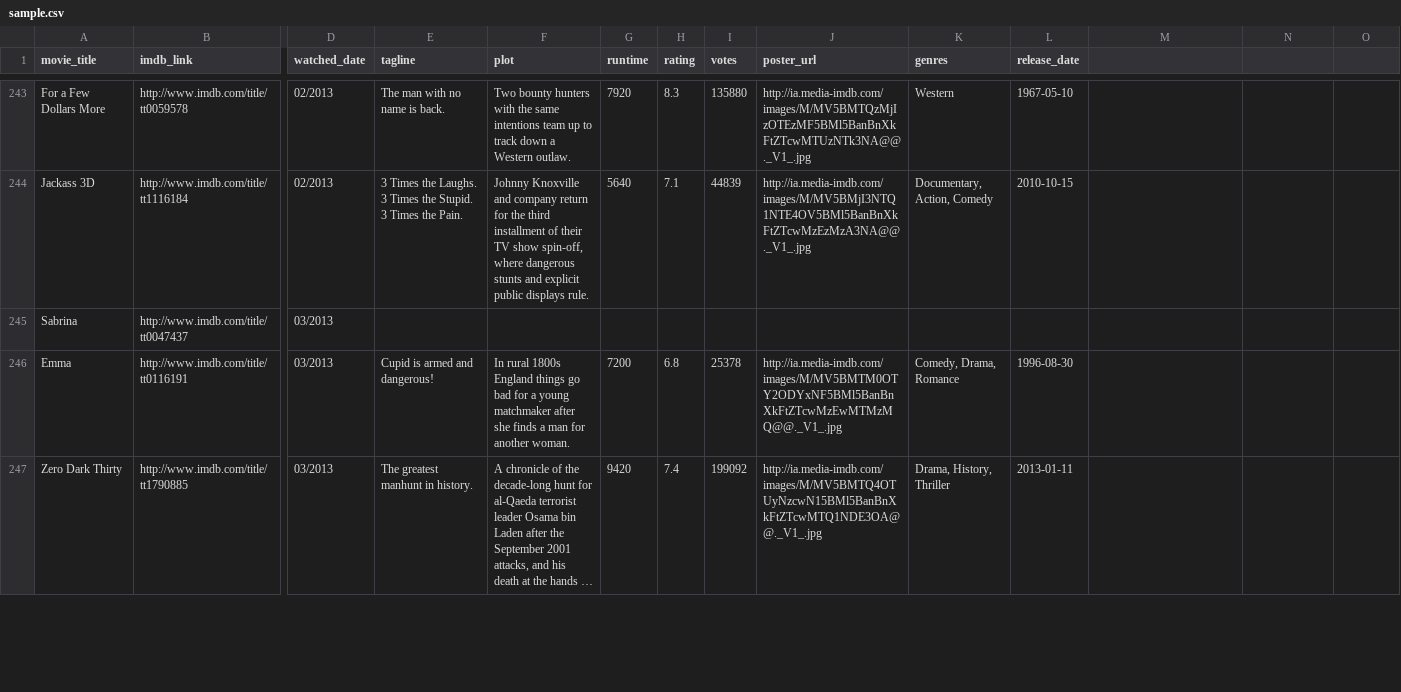
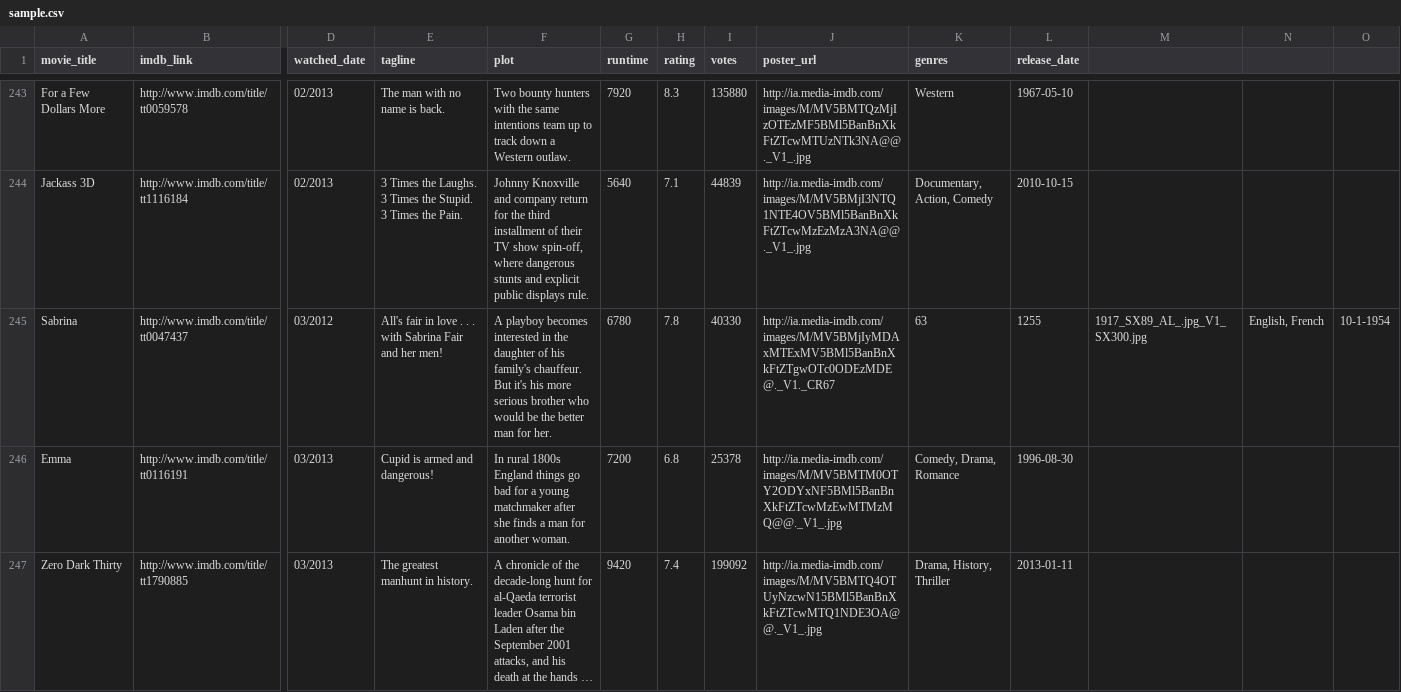
Before and after one commit to jermspeaks/Personal-Media-Project, a CSV file: sample.csv, drawn as a sheet; only a part is shown, gaps mark what is left out; long unchanged cells end in …; the diff names each change by its address in the sheet, - before the commit and + after, or states it on an @@ line.

```diff
--- a/sample.csv
+++ b/sample.csv
-D245 (watched_date): 03/2013
+D245 (watched_date): 03/2012
-E245 (tagline): (empty)
+E245 (tagline): All's fair in love . . . with Sabrina Fair and her men!
-F245 (plot): (empty)
+F245 (plot): A playboy becomes interested in the daughter of his family's chauffeur. But it's his more serious brother who would be the better man for her.
-G245 (runtime): (empty)
+G245 (runtime): 6780
-H245 (rating): (empty)
+H245 (rating): 7.8
-I245 (votes): (empty)
+I245 (votes): 40330
-J245 (poster_url): (empty)
+J245 (poster_url): http://ia.media-imdb.com/images/M/MV5BMjIyMDAxMTExMV5BMl5BanBnXkFtZTgwOTc0ODEzMDE@._V1._CR67
-K245 (genres): (empty)
+K245 (genres): 63
-L245 (release_date): (empty)
+L245 (release_date): 1255
-M245: (empty)
+M245: 1917_SX89_AL_.jpg_V1_SX300.jpg
-N245: (empty)
+N245: English, French
-O245: (empty)
+O245: 10-1-1954
```
Also changed, not shown: 1 other file.
